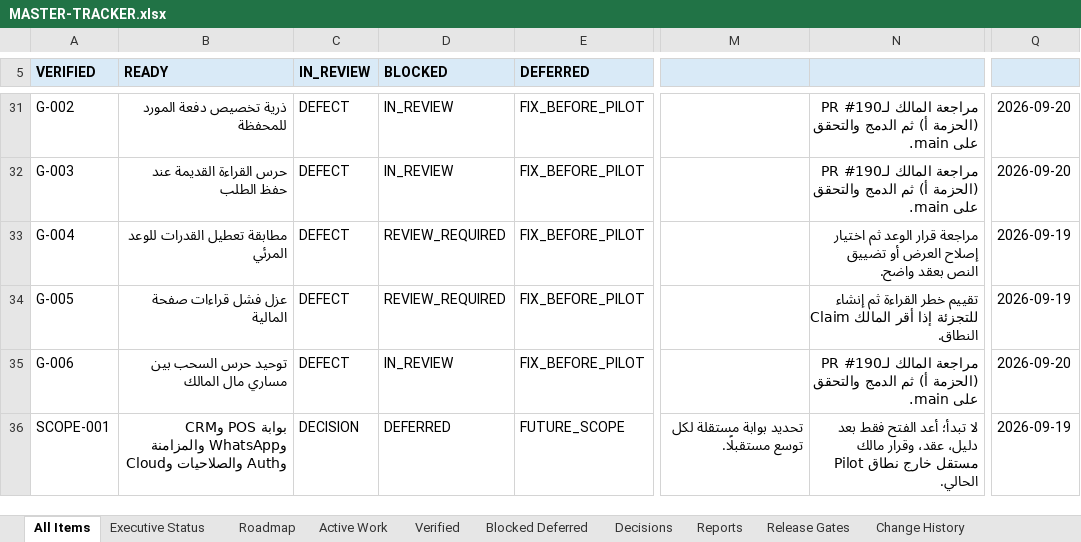
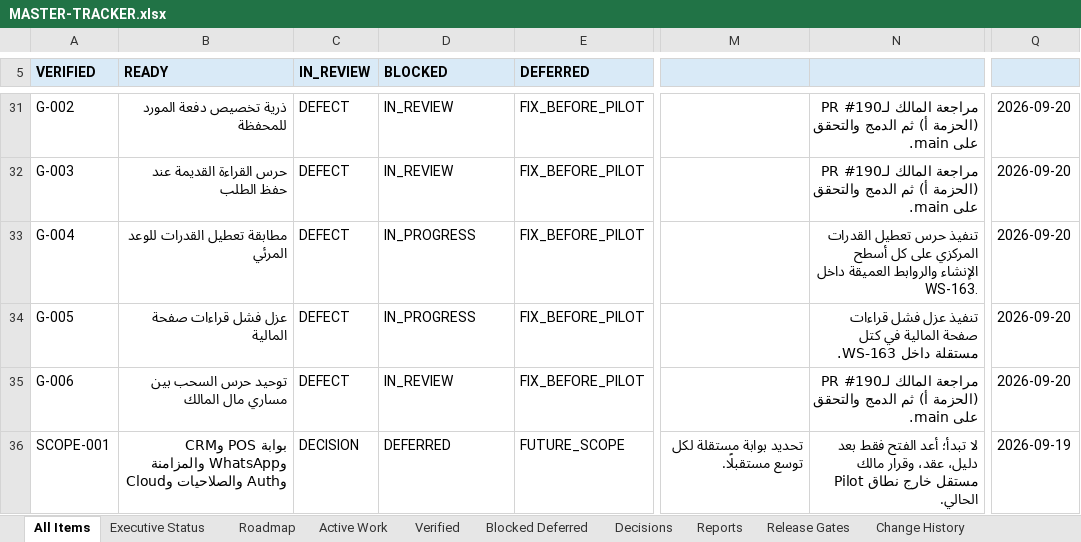
Before and after one commit to Qays7753/Micro, an Excel workbook: docs/operations/control/generated/MASTER-TRACKER.xlsx, sheet All Items, drawn as a sheet; only a part is shown, gaps mark what is left out; values as stored, in another font and other column widths than the file's, no borders; conditional formats not drawn; the diff names each change by its address in the sheet, - before the commit and + after, or states it on an @@ line.

Commit message:
docs(operations): claim WS-163 (stacked on Package A head) for Package B (G-004/G-005)
Items move REVIEW_REQUIRED -> IN_PROGRESS. Disjoint areas/contracts from active WS-162
per validator overlap rules. Branch fix/pre-pilot-safety-b from b44edcd.

```diff
--- a/docs/operations/control/generated/MASTER-TRACKER.xlsx (sheet All Items)
+++ b/docs/operations/control/generated/MASTER-TRACKER.xlsx (sheet All Items)
-D33:D34 (BLOCKED): REVIEW_REQUIRED
+D33:D34 (BLOCKED): IN_PROGRESS
-N33: مراجعة قرار الوعد ثم اختيار إصلاح العرض أو تضييق النص بعقد واضح.
+N33: تنفيذ حرس تعطيل القدرات المركزي على كل أسطح الإنشاء والروابط العميقة داخل WS-163.
-Q33:Q34: 2026-09-19
+Q33:Q34: 2026-09-20
-N34: تقييم خطر القراءة ثم إنشاء Claim للتجزئة إذا أقر المالك النطاق.
+N34: تنفيذ عزل فشل قراءات صفحة المالية في كتل مستقلة داخل WS-163.
```
Also changed, not shown: sheet Active Work, sheet Change History, sheet Executive Status, 9 other files.
